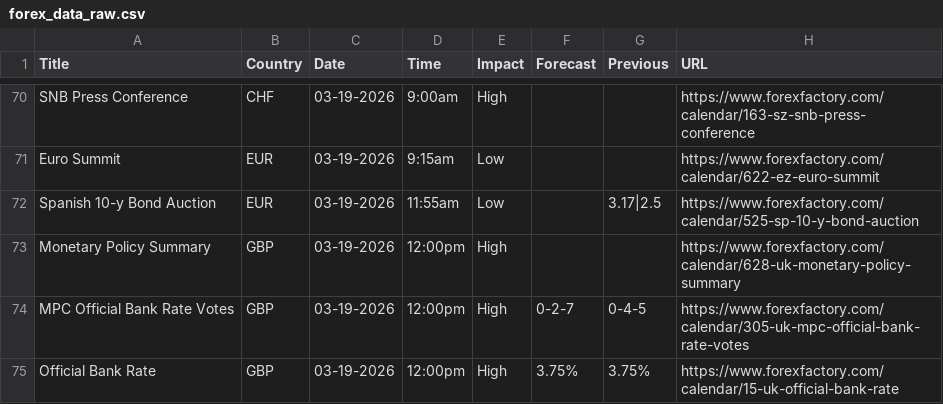
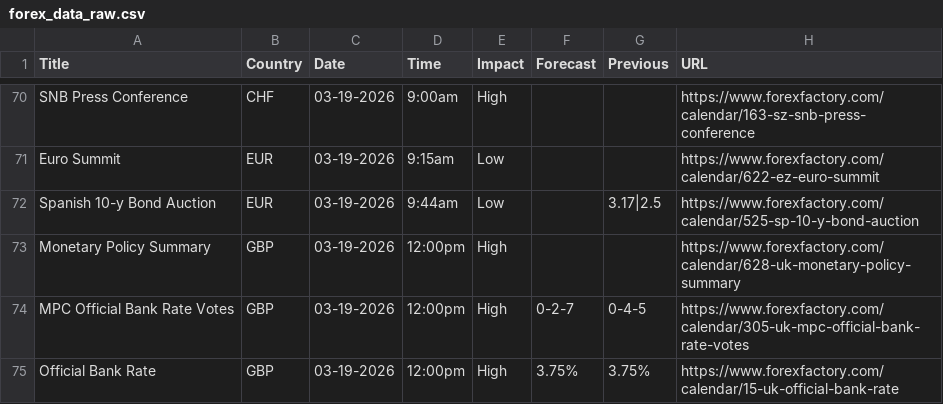
Before and after one commit to CryptoGamerDev/forex-calendar-data, a CSV file: forex_data_raw.csv, drawn as a sheet; only a part is shown, gaps mark what is left out.

```diff
--- a/forex_data_raw.csv
+++ b/forex_data_raw.csv
@@ -71,3 +71,3 @@ SNB Press Conference,CHF,03-19-2026,9:00am,High,,,https://www.forexfactory.com/c
 Euro Summit,EUR,03-19-2026,9:15am,Low,,,https://www.forexfactory.com/calendar/622-ez-euro-summit
-Spanish 10-y Bond Auction,EUR,03-19-2026,11:55am,Low,,3.17|2.5,https://www.forexfactory.com/calendar/525-sp-10-y-bond-auction
+Spanish 10-y Bond Auction,EUR,03-19-2026,9:44am,Low,,3.17|2.5,https://www.forexfactory.com/calendar/525-sp-10-y-bond-auction
 Monetary Policy Summary,GBP,03-19-2026,12:00pm,High,,,https://www.forexfactory.com/calendar/628-uk-monetary-policy-summary
```
Also changed, not shown: forex_data_simple.csv.
